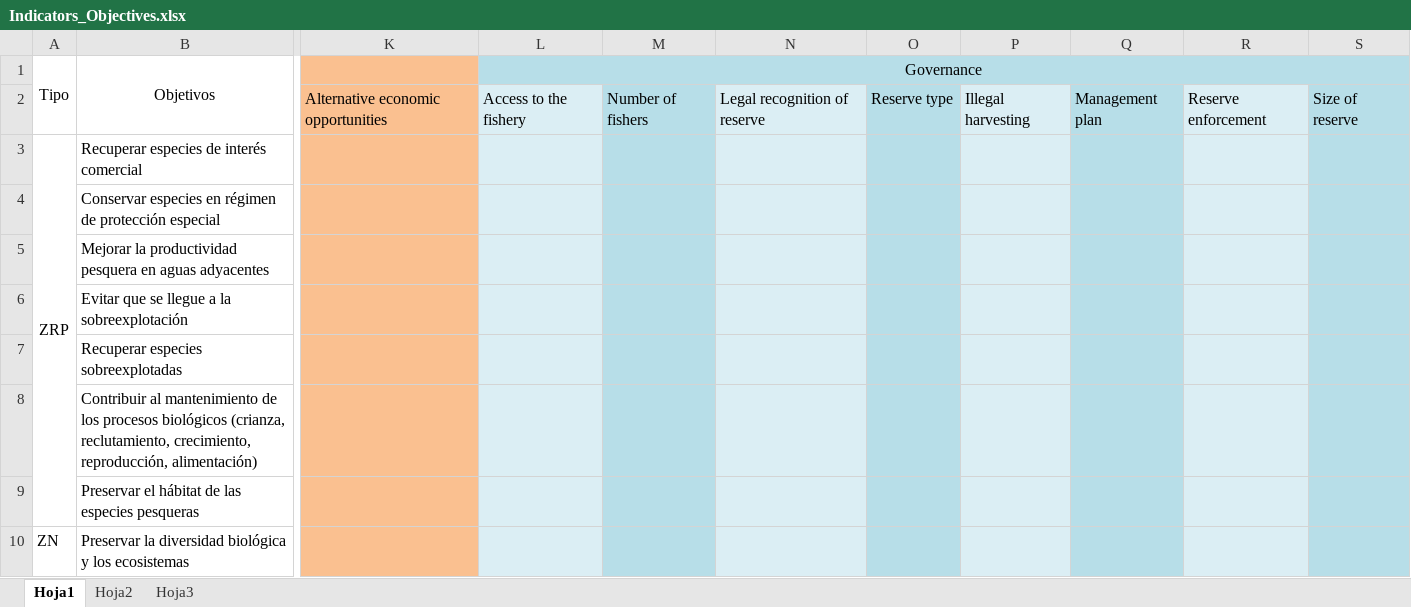
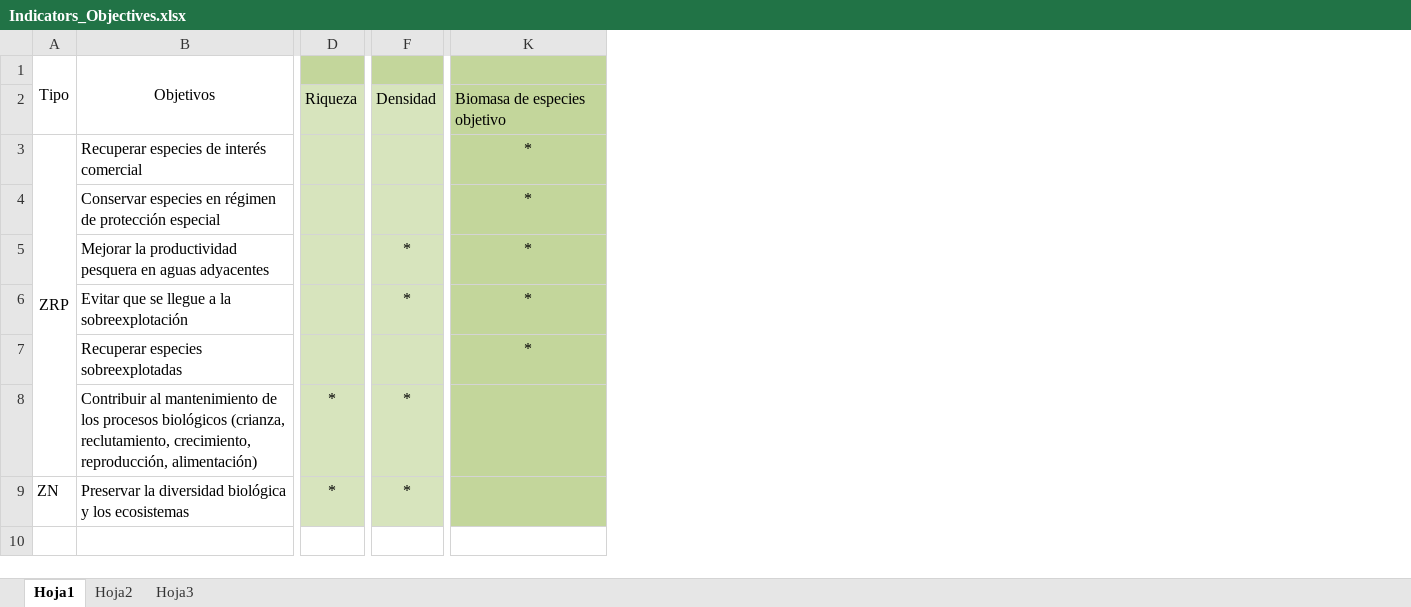
Before and after one commit to turfeffect/Docs, an Excel workbook: Indicators/Indicators_Objectives.xlsx, sheet Hoja1, drawn as a sheet; only a part is shown, gaps mark what is left out; values as stored, in another font and other column widths than the file's, no borders; removed rows and columns are numbered as before the commit, all else as after; rows hold the shown columns only; the diff covers the shown part only; the diff names each change by its address in the sheet, - before the commit and + after, or states it on an @@ line.

Commit message:
Indicators/objectives table updated

```diff
--- a/Indicators/Indicators_Objectives.xlsx (sheet Hoja1)
+++ b/Indicators/Indicators_Objectives.xlsx (sheet Hoja1)
+column D, rows 8-9: * | *
+column F, rows 5-9: * | * |  | * | *
+column K, rows 3-7: all *
-column K, empty
-column L, row 1: Governance
-column M, empty
-column N, empty
-column O, empty
-column P, empty
-column Q, empty
-column R, empty
-column S, empty
-row 2:  |  | Alternative economic opportunities | Access to the fishery | Number of fishers | Legal recognition of reserve | Reserve type | Illegal harvesting | Management plan | Reserve enforcement | Size of reserve
+row 2:  |  | Riqueza | Densidad | Biomasa de especies objetivo
-row 9:  | Preservar el hábitat de las especies pesqueras
```
Also changed, not shown: 17 added columns, 6 removed columns, 13 edited cells and cell formats elsewhere in this sheet.
